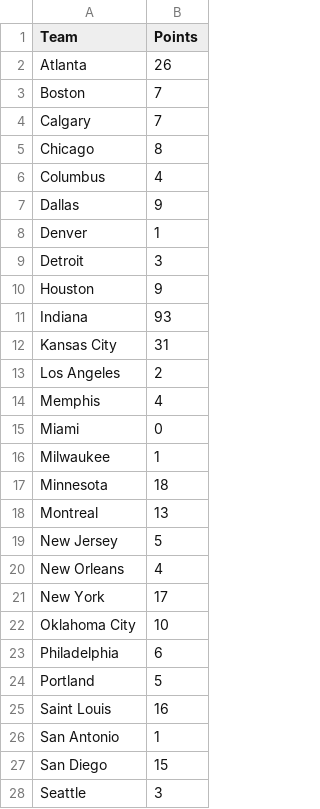
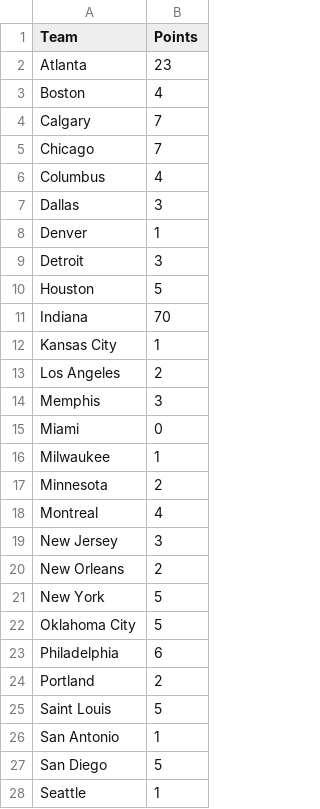
Before and after one commit to brittaniSavery/siba-league-site, a CSV file: frontend/src/lib/pro-reward-pts.csv, drawn as a sheet; only a part is shown; the diff covers the shown part only.

Commit message:
Update pro reward points

```diff
--- a/frontend/src/lib/pro-reward-pts.csv
+++ b/frontend/src/lib/pro-reward-pts.csv
@@ -1,28 +1,28 @@
 Team,Points
-Atlanta,26
-Boston,7
+Atlanta,23
+Boston,4
 Calgary,7
-Chicago,8
+Chicago,7
 Columbus,4
-Dallas,9
+Dallas,3
 Denver,1
 Detroit,3
-Houston,9
-Indiana,93
-Kansas City,31
+Houston,5
+Indiana,70
+Kansas City,1
 Los Angeles,2
-Memphis,4
+Memphis,3
 Miami,0
 Milwaukee,1
-Minnesota,18
-Montreal,13
-New Jersey,5
-New Orleans,4
-New York,17
-Oklahoma City,10
+Minnesota,2
+Montreal,4
+New Jersey,3
+New Orleans,2
+New York,5
+Oklahoma City,5
 Philadelphia,6
-Portland,5
-Saint Louis,16
+Portland,2
+Saint Louis,5
 San Antonio,1
-San Diego,15
-Seattle,3
+San Diego,5
+Seattle,1
```
Also changed, not shown: 3 edited cells elsewhere in this file, 1 other file.
